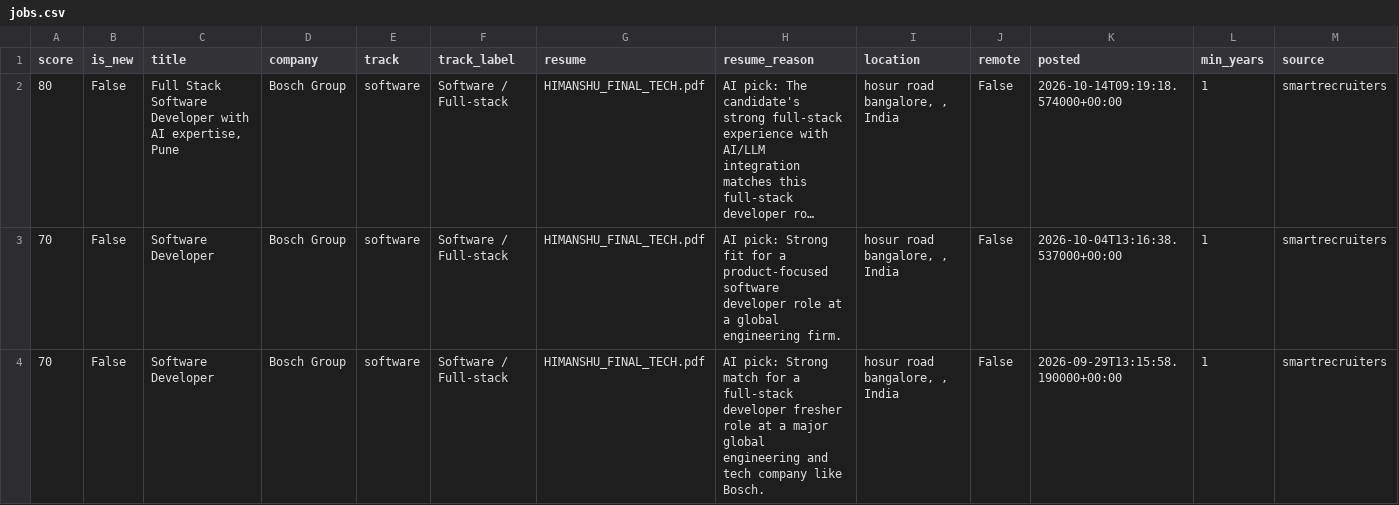
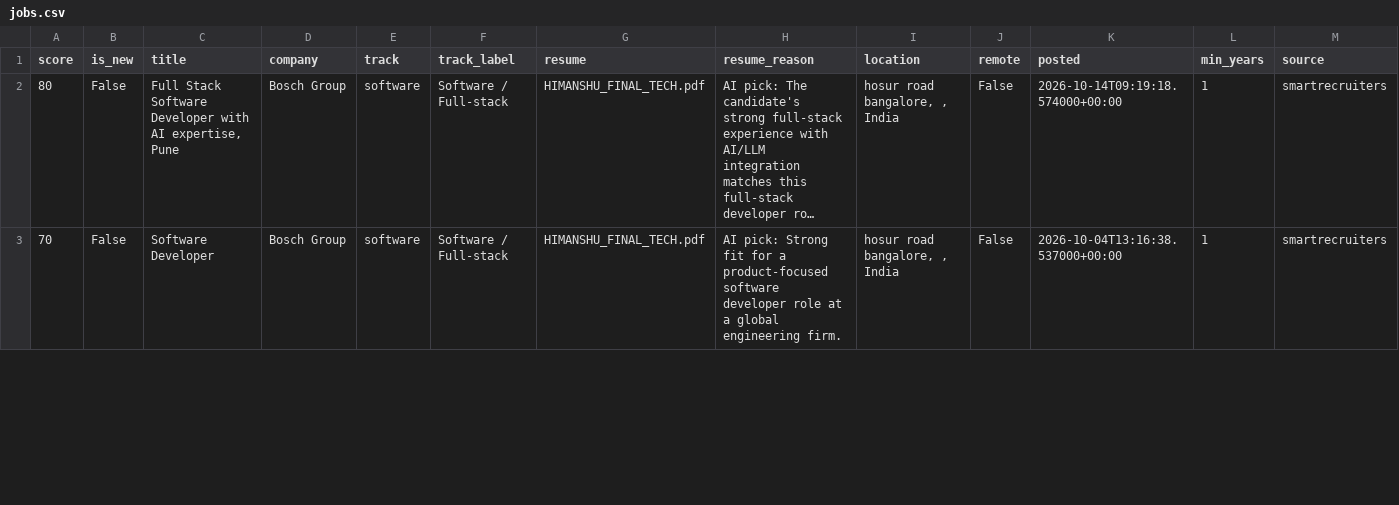
Before and after one commit to itshimanshu16/Job-bot, a CSV file: web/public/data/jobs.csv, drawn as a sheet; only a part is shown; long unchanged cells end in …; removed rows and columns are numbered as before the commit, all else as after; rows hold the shown columns only; the diff covers the shown part only; the diff names each change by its address in the sheet, - before the commit and + after, or states it on an @@ line.

```diff
--- a/web/public/data/jobs.csv
+++ b/web/public/data/jobs.csv
-row 4: 70 | False | Software Developer | Bosch Group | software | Software / Full-stack | HIMANSHU_FINAL_TECH.pdf | AI pick: Strong match for a full-stack developer fresher role at a major global engineering and tech company like Bosch. | hosur road bangalore, , India | False | 2026-09-29T13:15:58.190000+00:00 | 1 | smartrecruiters
```
Also changed, not shown: 1 added row elsewhere in this file, 2 other files.
